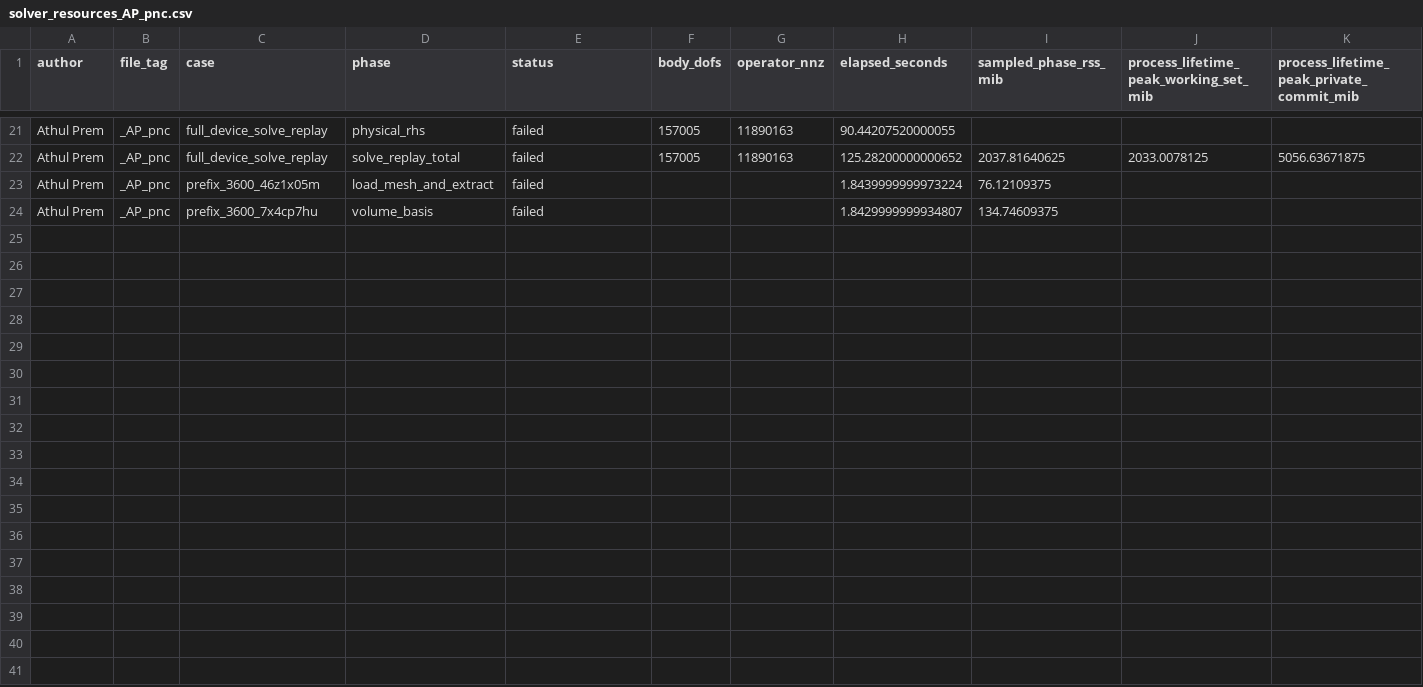
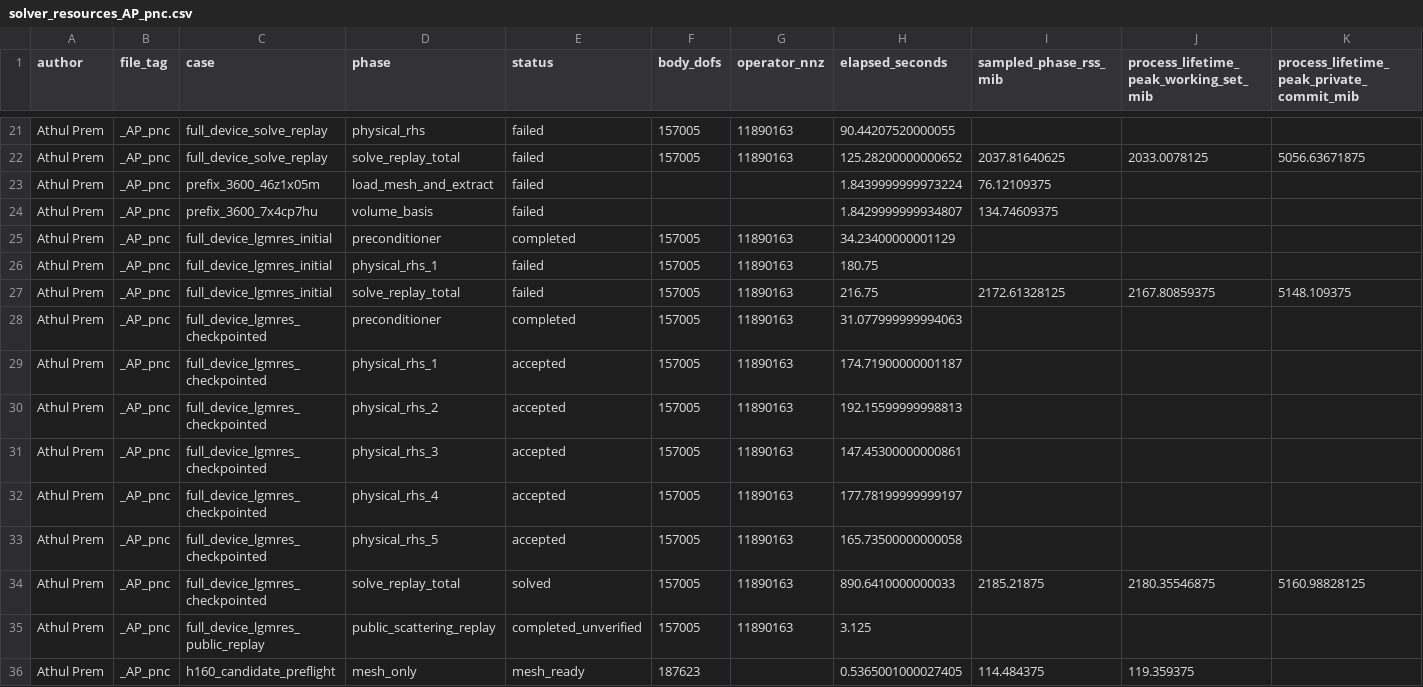
Before and after one commit to premathul/Phononic-Nanobeam-Design-Lab, a CSV file: verification/solver_resources_AP_pnc.csv, drawn as a sheet; only a part is shown, gaps mark what is left out; rows hold the shown columns only; the diff names each change by its address in the sheet, - before the commit and + after, or states it on an @@ line.

Commit message:
Add augmented iterative solver and complete five-channel device baseline

```diff
--- a/verification/solver_resources_AP_pnc.csv
+++ b/verification/solver_resources_AP_pnc.csv
+row 25: Athul Prem | _AP_pnc | full_device_lgmres_initial | preconditioner | completed | 157005 | 11890163 | 34.23400000001129
+row 26: Athul Prem | _AP_pnc | full_device_lgmres_initial | physical_rhs_1 | failed | 157005 | 11890163 | 180.75
+row 27: Athul Prem | _AP_pnc | full_device_lgmres_initial | solve_replay_total | failed | 157005 | 11890163 | 216.75 | 2172.61328125 | 2167.80859375 | 5148.109375
+row 28: Athul Prem | _AP_pnc | full_device_lgmres_checkpointed | preconditioner | completed | 157005 | 11890163 | 31.077999999994063
+row 29: Athul Prem | _AP_pnc | full_device_lgmres_checkpointed | physical_rhs_1 | accepted | 157005 | 11890163 | 174.71900000001187
+row 30: Athul Prem | _AP_pnc | full_device_lgmres_checkpointed | physical_rhs_2 | accepted | 157005 | 11890163 | 192.15599999998813
+row 31: Athul Prem | _AP_pnc | full_device_lgmres_checkpointed | physical_rhs_3 | accepted | 157005 | 11890163 | 147.45300000000861
+row 32: Athul Prem | _AP_pnc | full_device_lgmres_checkpointed | physical_rhs_4 | accepted | 157005 | 11890163 | 177.78199999999197
+row 33: Athul Prem | _AP_pnc | full_device_lgmres_checkpointed | physical_rhs_5 | accepted | 157005 | 11890163 | 165.73500000000058
+row 34: Athul Prem | _AP_pnc | full_device_lgmres_checkpointed | solve_replay_total | solved | 157005 | 11890163 | 890.6410000000033 | 2185.21875 | 2180.35546875 | 5160.98828125
+row 35: Athul Prem | _AP_pnc | full_device_lgmres_public_replay | public_scattering_replay | completed_unverified | 157005 | 11890163 | 3.125
+row 36: Athul Prem | _AP_pnc | h160_candidate_preflight | mesh_only | mesh_ready | 187623 |  | 0.5365001000027405 | 114.484375 | 119.359375
```
Also changed, not shown: 13 other files.
